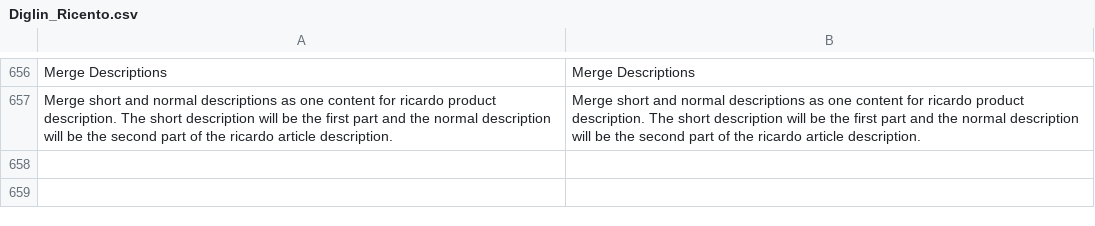
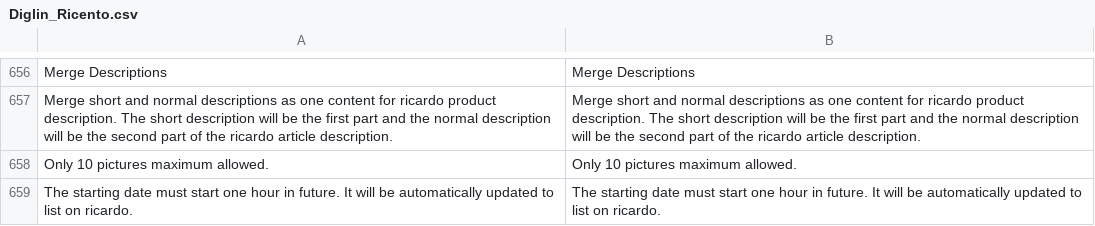
Before and after one commit to diglin/Diglin_Ricardo, a CSV file: src/app/locale/en_US/Diglin_Ricento.csv, drawn as a sheet; only a part is shown, gaps mark what is left out; the diff names each change by its address in the sheet, - before the commit and + after, or states it on an @@ line.

```diff
--- a/src/app/locale/en_US/Diglin_Ricento.csv
+++ b/src/app/locale/en_US/Diglin_Ricento.csv
+row 658: Only 10 pictures maximum allowed. | Only 10 pictures maximum allowed.
+row 659: The starting date must start one hour in future. It will be automatically updated to list on ricardo. | The starting date must start one hour in future. It will be automatically updated to list on ricardo.
```
Also changed, not shown: src/app/locale/de_CH/Diglin_Ricento.csv, src/app/locale/de_DE/Diglin_Ricento.csv, 1 other file.
